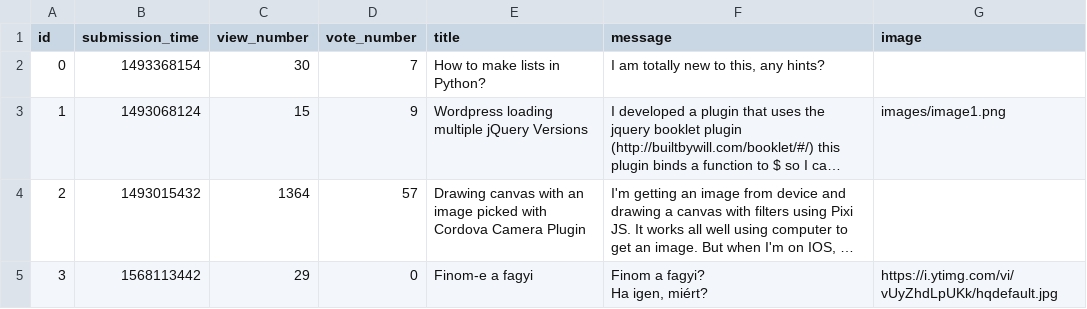
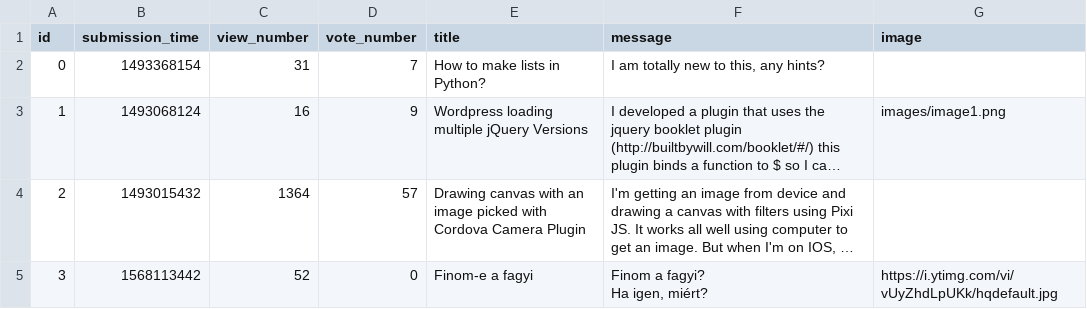
Before and after one commit to RolandOver9000/ask-mate-python, a CSV file: sample_data/question.csv, drawn as a sheet; long unchanged cells end in …; the diff names each change by its address in the sheet, - before the commit and + after, or states it on an @@ line.

```diff
--- a/sample_data/question.csv
+++ b/sample_data/question.csv
-C2 (view_number): 30
+C2 (view_number): 31
-C3 (view_number): 15
+C3 (view_number): 16
-C5 (view_number): 29
+C5 (view_number): 52
```
Also changed, not shown: 1 other file.
